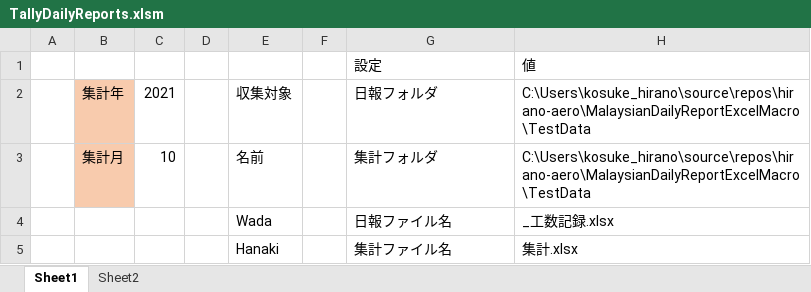
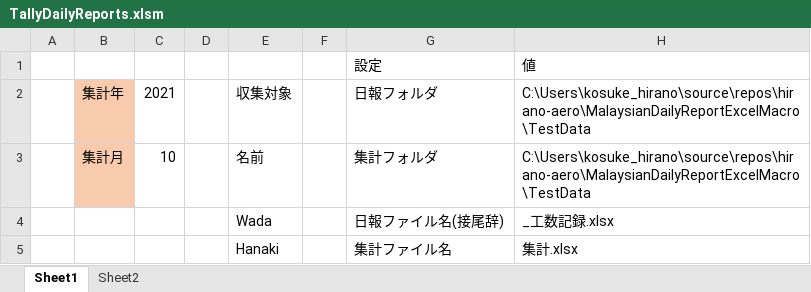
Before and after one commit to Matazoro-Kemtari/MalaysianDailyReportExcelMacro, an Excel workbook: TallyDailyReports.xlsm, sheet Sheet1, drawn as a sheet; values as stored, in another font and other column widths than the file's, no borders; charts and pictures and table styles not drawn; the diff names each change by its address in the sheet, - before the commit and + after, or states it on an @@ line.

```diff
--- a/TallyDailyReports.xlsm (sheet Sheet1)
+++ b/TallyDailyReports.xlsm (sheet Sheet1)
-G4: 日報ファイル名
+G4: 日報ファイル名(接尾辞)
```
Also changed, not shown: sheet Sheet2, Man-hourRecords.xlsx, 4 other files.
